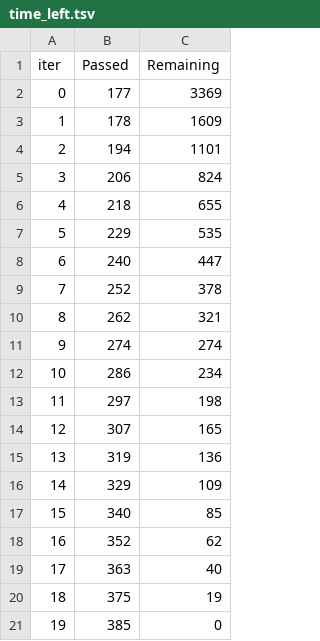
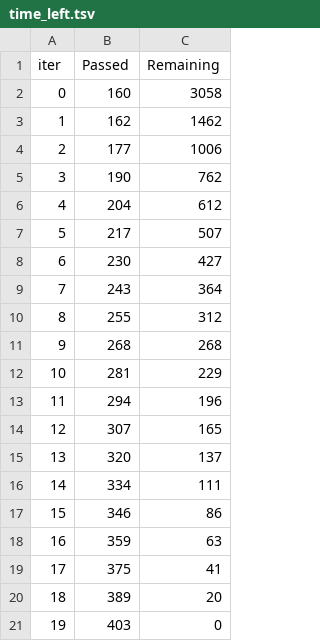
Before and after one commit to julescrevola/interpret_fair, a TSV file: notebooks/catboost_info/time_left.tsv, drawn as a sheet.

```diff
--- a/notebooks/catboost_info/time_left.tsv
+++ b/notebooks/catboost_info/time_left.tsv
@@ -1,21 +1,21 @@
 iter	Passed	Remaining
-0	177	3369
-1	178	1609
-2	194	1101
-3	206	824
-4	218	655
-5	229	535
-6	240	447
-7	252	378
-8	262	321
-9	274	274
-10	286	234
-11	297	198
+0	160	3058
+1	162	1462
+2	177	1006
+3	190	762
+4	204	612
+5	217	507
+6	230	427
+7	243	364
+8	255	312
+9	268	268
+10	281	229
+11	294	196
 12	307	165
-13	319	136
-14	329	109
-15	340	85
-16	352	62
-17	363	40
-18	375	19
-19	385	0
+13	320	137
+14	334	111
+15	346	86
+16	359	63
+17	375	41
+18	389	20
+19	403	0
```
Also changed, not shown: 7 other files.
